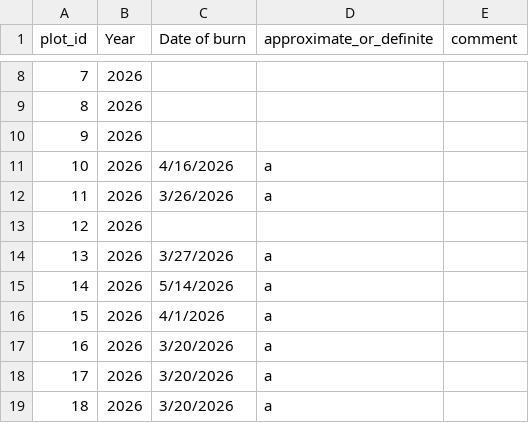
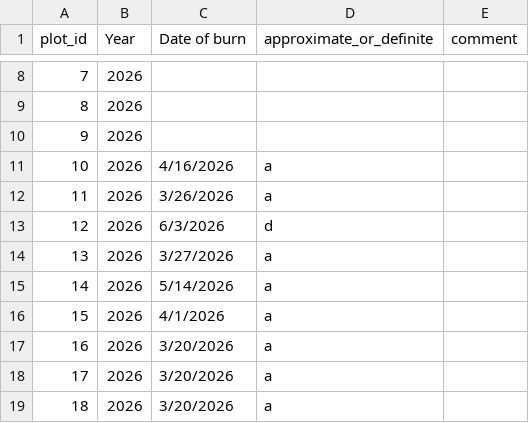
Before and after one commit to woodpeckerrob/WoodpeckerNiche.github.io, a CSV file: docs/data/raw/plot_by_year_burn_dates.csv, drawn as a sheet; only a part is shown, gaps mark what is left out.

```diff
--- a/docs/data/raw/plot_by_year_burn_dates.csv
+++ b/docs/data/raw/plot_by_year_burn_dates.csv
@@ -12,3 +12,3 @@ plot_id,Year,Date of burn,approximate_or_definite,comment
 11,2026,3/26/2026,a,
-12,2026,,,
+12,2026,6/3/2026,d,
 13,2026,3/27/2026,a,
```
Also changed, not shown: docs/data/raw/form-1__woodpecker-obs.csv, 12 other files.
